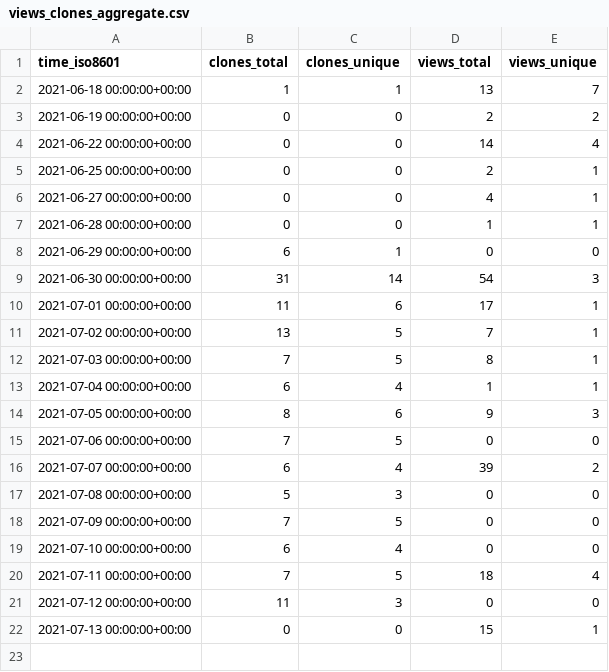
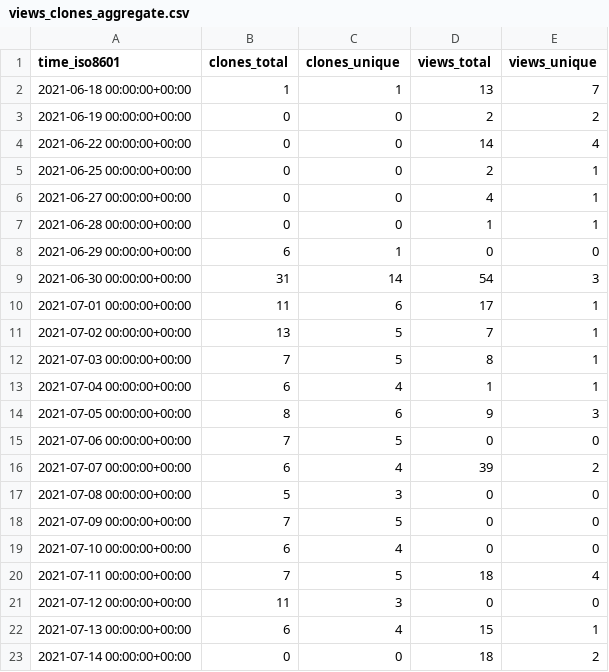
Before and after one commit to notional-labs/seahorse, a CSV file: faddat/sos/ghrs-data/views_clones_aggregate.csv, drawn as a sheet.

```diff
--- a/faddat/sos/ghrs-data/views_clones_aggregate.csv
+++ b/faddat/sos/ghrs-data/views_clones_aggregate.csv
@@ -21,2 +21,3 @@ time_iso8601,clones_total,clones_unique,views_total,views_unique
 2021-07-12 00:00:00+00:00,11,3,0,0
-2021-07-13 00:00:00+00:00,0,0,15,1
+2021-07-13 00:00:00+00:00,6,4,15,1
+2021-07-14 00:00:00+00:00,0,0,18,2
```
Also changed, not shown: 1 other file.
